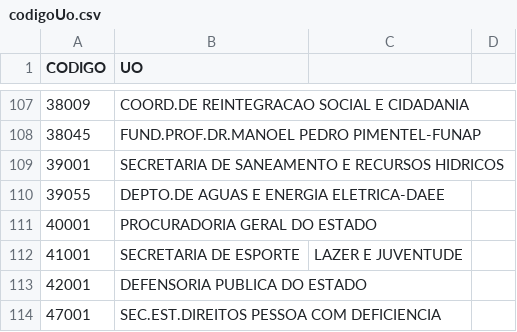
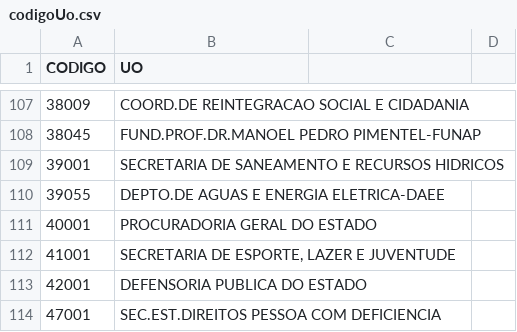
Before and after one commit to dfalbel/budgetSP, a CSV file: inst/codigoUo.csv, drawn as a sheet; only a part is shown, gaps mark what is left out; the diff covers the shown part only; the diff names each change by its address in the sheet, - before the commit and + after, or states it on an @@ line.

```diff
--- a/inst/codigoUo.csv
+++ b/inst/codigoUo.csv
-B112 (UO): SECRETARIA DE ESPORTE
+B112 (UO): SECRETARIA DE ESPORTE, LAZER E JUVENTUDE
-C112: LAZER E JUVENTUDE
+C112: (empty)
```
Also changed, not shown: 19 edited cells elsewhere in this file.
